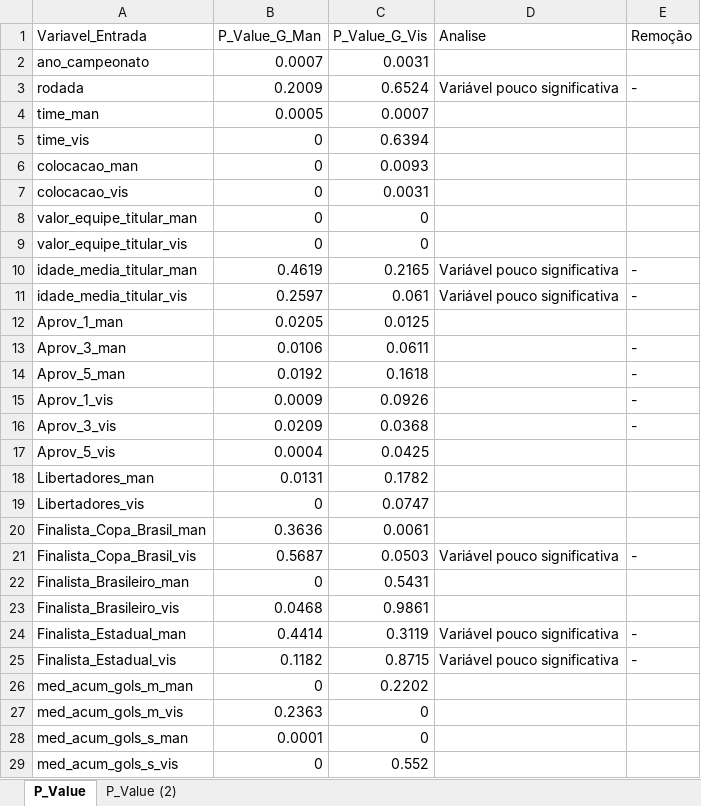
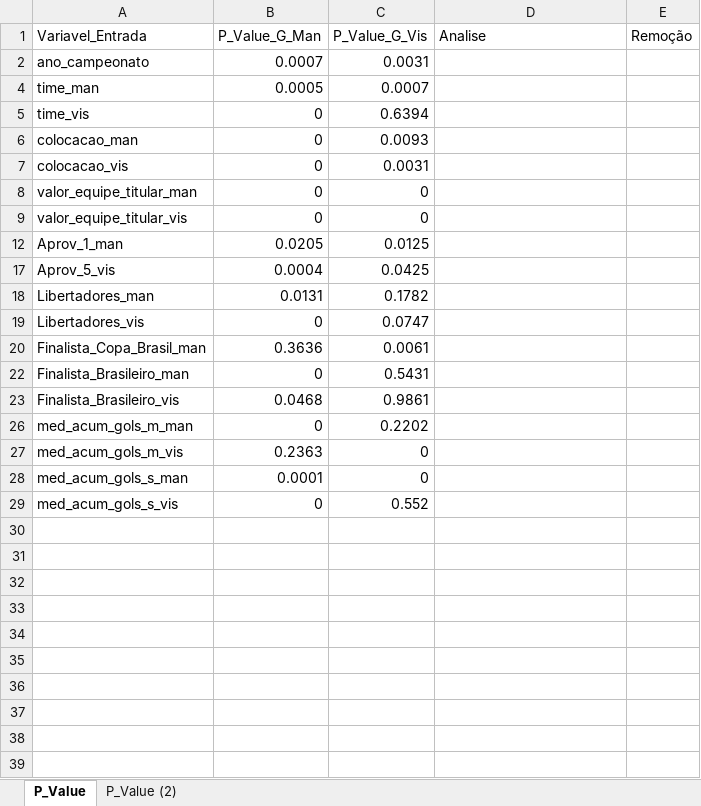
Before and after one commit to leaudian/MBA-DSA-USP-TCC-Leandro_Andrade, an Excel workbook: P_Value_AnaCor.xlsx, sheet P_Value, drawn as a sheet; values as stored, in another font and other column widths than the file's, no borders; the diff names each change by its address in the sheet, - before the commit and + after, or states it on an @@ line.

```diff
--- a/P_Value_AnaCor.xlsx (sheet P_Value)
+++ b/P_Value_AnaCor.xlsx (sheet P_Value)
@@ row 3 hidden: rodada | 0.2009 | 0.6524 | Variável pouco significativa | - @@
@@ row 10 hidden: idade_media_titular_man | 0.4619 | 0.2165 | Variável pouco significativa | - @@
@@ row 11 hidden: idade_media_titular_vis | 0.2597 | 0.061 | Variável pouco significativa | - @@
@@ row 13 hidden: Aprov_3_man | 0.0106 | 0.0611 |  | - @@
@@ row 14 hidden: Aprov_5_man | 0.0192 | 0.1618 |  | - @@
@@ row 15 hidden: Aprov_1_vis | 0.0009 | 0.0926 |  | - @@
@@ row 16 hidden: Aprov_3_vis | 0.0209 | 0.0368 |  | - @@
@@ row 21 hidden: Finalista_Copa_Brasil_vis | 0.5687 | 0.0503 | Variável pouco significativa | - @@
@@ row 24 hidden: Finalista_Estadual_man | 0.4414 | 0.3119 | Variável pouco significativa | - @@
@@ row 25 hidden: Finalista_Estadual_vis | 0.1182 | 0.8715 | Variável pouco significativa | - @@
```
Also changed, not shown: 6 other files.
